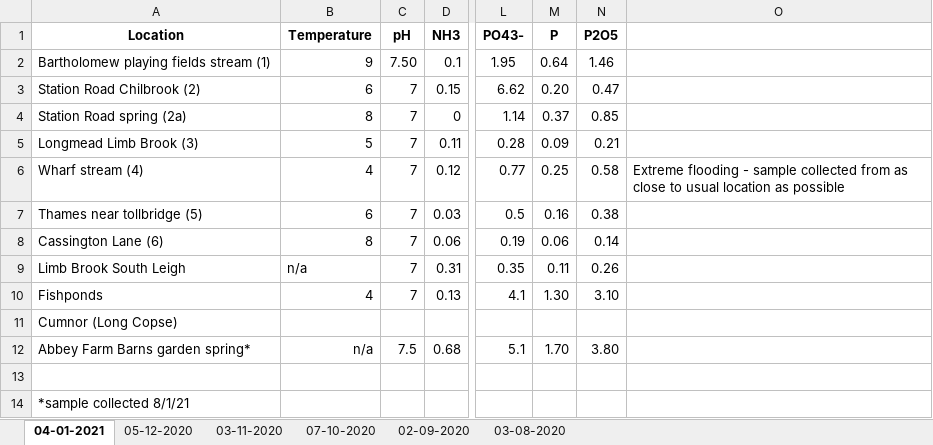
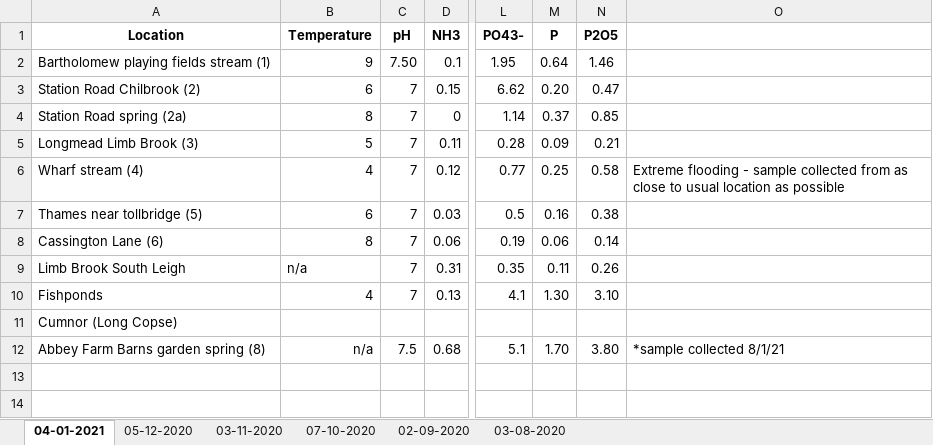
Before and after one commit to wrighting/eynsham-enviro, an Excel workbook: water/waterreadings.xlsx, sheet 04-01-2021, drawn as a sheet; only a part is shown, gaps mark what is left out; values as stored, in another font and other column widths than the file's, no borders; rows hold the shown columns only; the diff names each change by its address in the sheet, - before the commit and + after, or states it on an @@ line.

```diff
--- a/water/waterreadings.xlsx (sheet 04-01-2021)
+++ b/water/waterreadings.xlsx (sheet 04-01-2021)
-A12 (Location): Abbey Farm Barns garden spring*
+A12 (Location): Abbey Farm Barns garden spring (8)
-O12: (empty)
+O12: *sample collected 8/1/21
-row 13: (empty)
-row 14: *sample collected 8/1/21
```
Also changed, not shown: sheet 03-11-2020, sheet 07-10-2020, sheet 05-12-2020.
